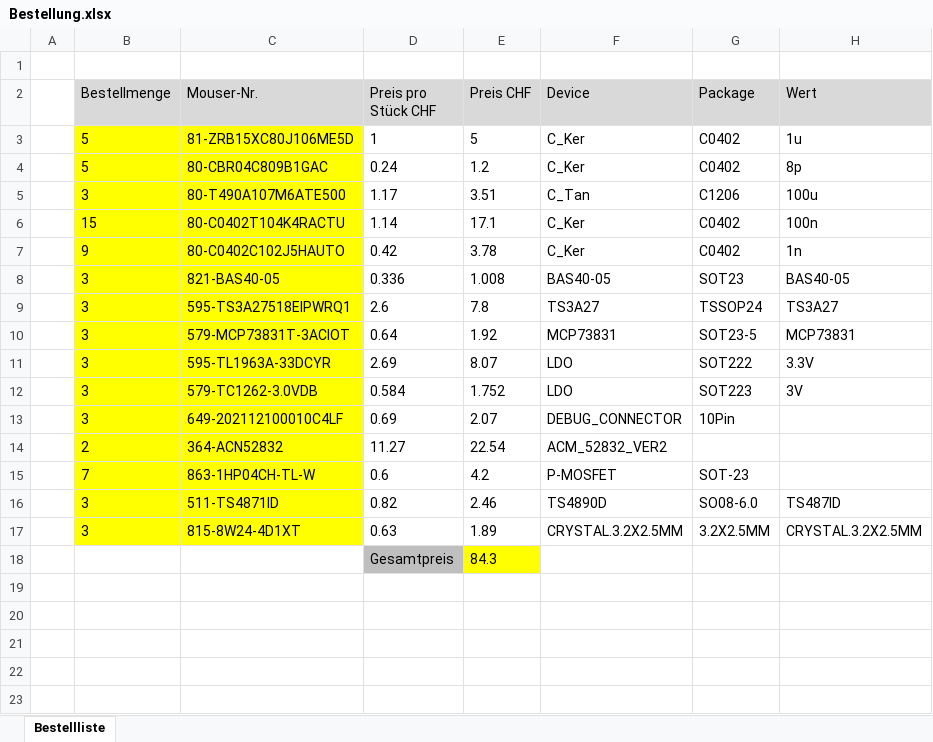
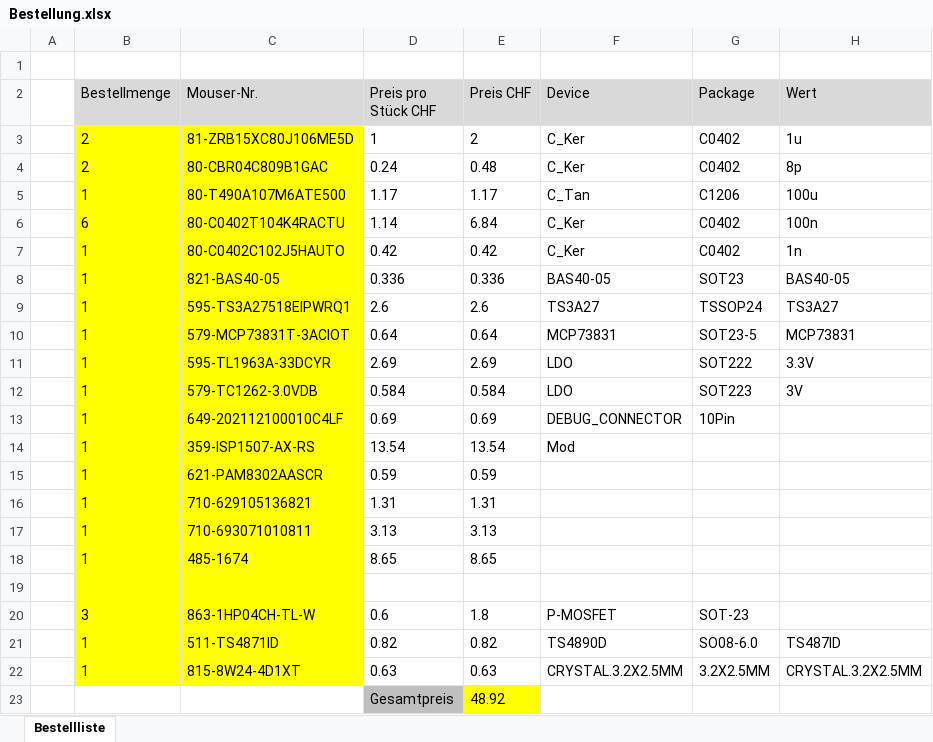
Before and after one commit to romansonder/pro4e, an Excel workbook: hardware/pcb/Board_1_Eagle/Bestellung 28_03_2018/Bestellung.xlsx, sheet Bestellliste, drawn as a sheet; values as stored, in another font and other column widths than the file's, no borders; addresses are those after the commit; the diff names each change by its address in the sheet, - before the commit and + after, or states it on an @@ line.

```diff
--- a/hardware/pcb/Board_1_Eagle/Bestellung 28_03_2018/Bestellung.xlsx (sheet Bestellliste)
+++ b/hardware/pcb/Board_1_Eagle/Bestellung 28_03_2018/Bestellung.xlsx (sheet Bestellliste)
-B3:B4 (Bestellmenge): 5
+B3:B4 (Bestellmenge): 2
-E3 (Preis CHF): 5
+E3 (Preis CHF): 2
-E4 (Preis CHF): 1.2
+E4 (Preis CHF): 0.48
-B5 (Bestellmenge): 3
+B5 (Bestellmenge): 1
-E5 (Preis CHF): 3.51
+E5 (Preis CHF): 1.17
-B6 (Bestellmenge): 15
+B6 (Bestellmenge): 6
-E6 (Preis CHF): 17.1
+E6 (Preis CHF): 6.84
-B7 (Bestellmenge): 9
+B7 (Bestellmenge): 1
-E7 (Preis CHF): 3.78
+E7 (Preis CHF): 0.42
-B8:B13 (Bestellmenge): 3
+B8:B13 (Bestellmenge): 1
-E8 (Preis CHF): 1.008
+E8 (Preis CHF): 0.336
-E9 (Preis CHF): 7.8
+E9 (Preis CHF): 2.6
-E10 (Preis CHF): 1.92
+E10 (Preis CHF): 0.64
-E11 (Preis CHF): 8.07
+E11 (Preis CHF): 2.69
-E12 (Preis CHF): 1.752
+E12 (Preis CHF): 0.584
-E13 (Preis CHF): 2.07
+E13 (Preis CHF): 0.69
+row 14:  | 1 | 359-ISP1507-AX-RS | 13.54 | 13.54 | Mod
+row 15:  | 1 | 621-PAM8302AASCR | 0.59 | 0.59
+row 16:  | 1 | 710-629105136821 | 1.31 | 1.31
+row 17:  | 1 | 710-693071010811 | 3.13 | 3.13
+row 18:  | 1 | 485-1674 | 8.65 | 8.65
-row 19:  | 2 | 364-ACN52832 | 11.27 | 22.54 | ACM_52832_VER2
+row 19: (empty)
-B20 (Bestellmenge): 7
+B20 (Bestellmenge): 3
-E20 (Preis CHF): 4.2
+E20 (Preis CHF): 1.8
-B21:B22 (Bestellmenge): 3
+B21:B22 (Bestellmenge): 1
-E21 (Preis CHF): 2.46
+E21 (Preis CHF): 0.82
-E22 (Preis CHF): 1.89
+E22 (Preis CHF): 0.63
-E23 (Preis CHF): 84.3
+E23 (Preis CHF): 48.92
```
Also changed, not shown: 56 other files.
